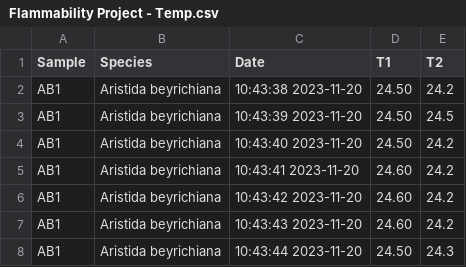
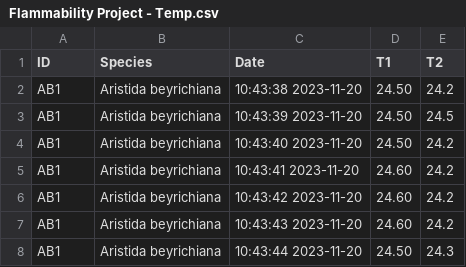
Before and after one commit to Gagemo/Grass-Flammability, a CSV file: Data/Flammability Project - Temp.csv, drawn as a sheet; only a part is shown.

```diff
--- a/Data/Flammability Project - Temp.csv
+++ b/Data/Flammability Project - Temp.csv
@@ -1,2 +1,2 @@
-Sample,Species,Date,T1,T2
+ID,Species,Date,T1,T2
 AB1,Aristida beyrichiana,10:43:38 2023-11-20,24.50,24.2
```
Also changed, not shown: 7 other files.
